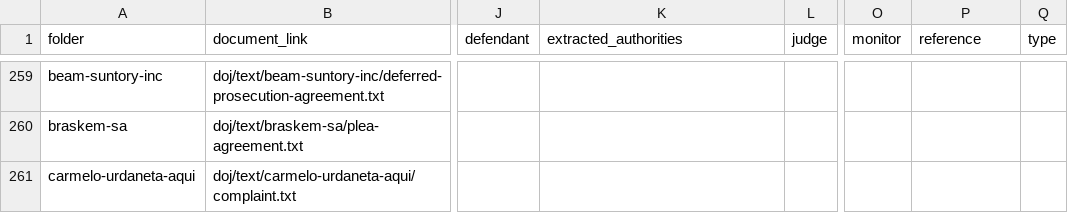
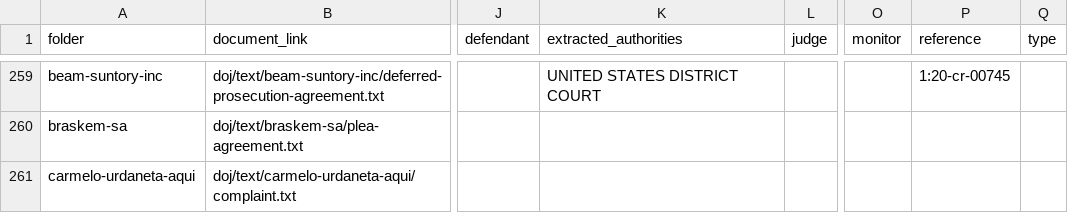
Before and after one commit to THEOLEX-IO/legal_doc_processing, a CSV file: data/csv/random_y_from_bucket.csv, drawn as a sheet; only a part is shown, gaps mark what is left out; the diff covers the shown part only; the diff names each change by its address in the sheet, - before the commit and + after, or states it on an @@ line.

```diff
--- a/data/csv/random_y_from_bucket.csv
+++ b/data/csv/random_y_from_bucket.csv
-K259 (extracted_authorities): (empty)
+K259 (extracted_authorities): UNITED STATES DISTRICT COURT
-P259 (reference): (empty)
+P259 (reference): 1:20-cr-00745
```
Also changed, not shown: 54 edited cells elsewhere in this file.
